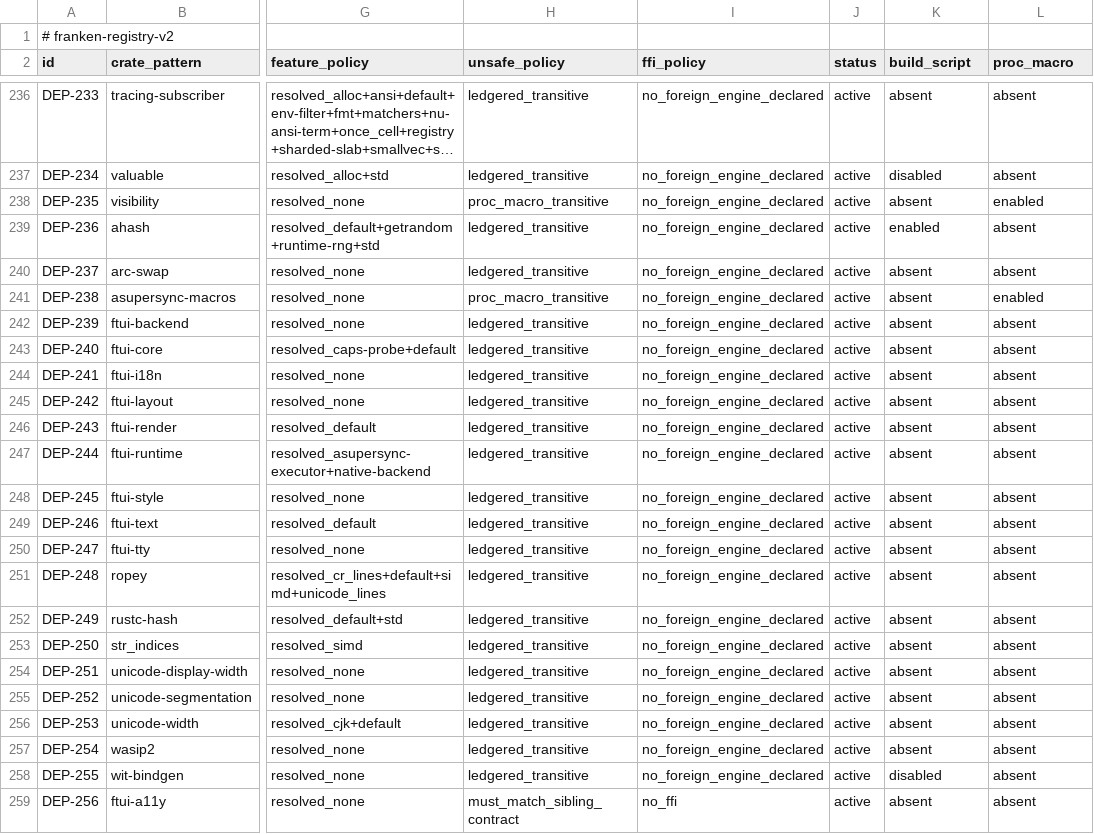
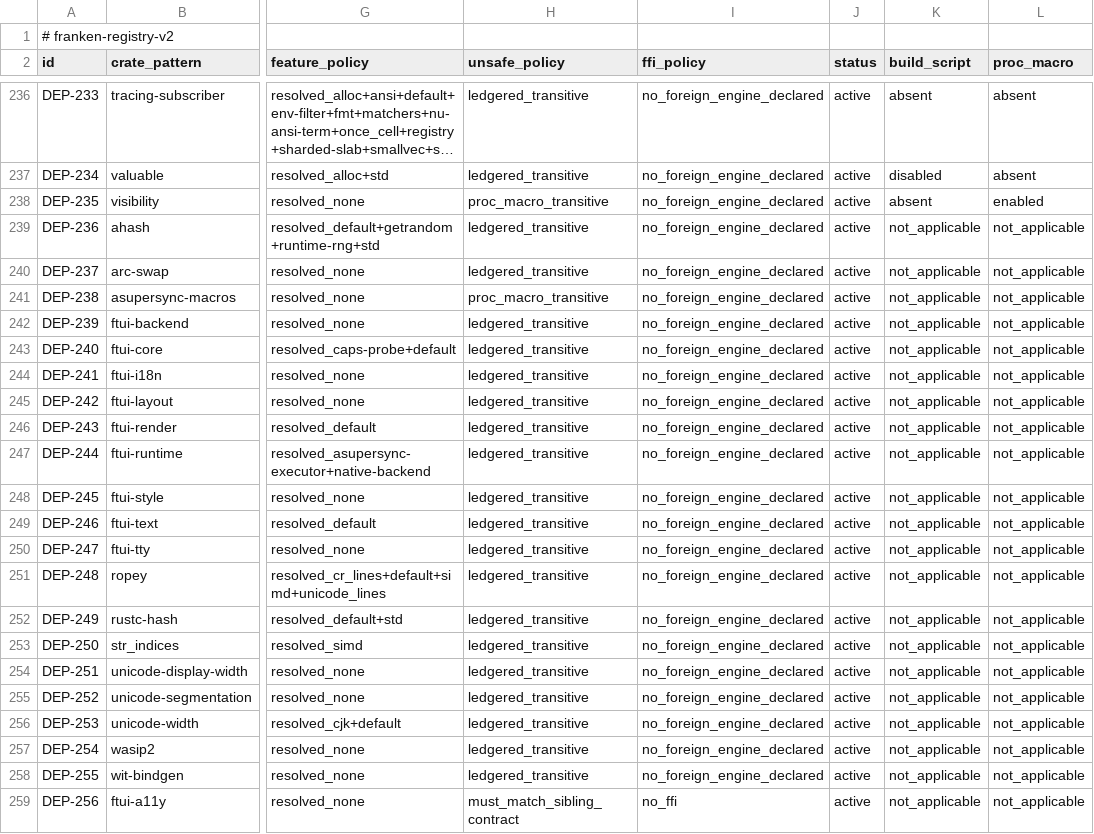
Before and after one commit to Dicklesworthstone/frankengit, a TSV file: registries/dependency_policy.tsv, drawn as a sheet; only a part is shown, gaps mark what is left out; long unchanged cells end in …; the diff names each change by its address in the sheet, - before the commit and + after, or states it on an @@ line.

Commit message:
fix(registry): DEP-236..256 surface columns to not_applicable until the rows govern packages in the lock
The FG-069 enabled-macro gate computes each active row's true SurfaceState
from the resolved graph; a row governing zero Cargo.lock packages must
record not_applicable for build_script and proc_macro. DEP-236..256 are
pre-admission rows (FG-094a TUI constellation, asupersync-macros split)
whose hand-authored absent/disabled/enabled values produced 42 constitution
-lane errors, blocking verify.sh fast before fmt/check/test/clippy.

After this commit the gate reports exactly 8 errors, all from
sqlmodel-core 0.4.1 requesting asupersync/test-internals (visibility
proc-macro unification) — tracked in frankengit-sqlmodel-test-internals
-defect-o7qc. Registry rows verified: 421 rows, docs lane green.

Bead: frankengit-dep-surface-columns-8khr

```diff
--- a/registries/dependency_policy.tsv
+++ b/registries/dependency_policy.tsv
-K239 (build_script): enabled
+K239 (build_script): not_applicable
-L239:L240 (proc_macro): absent
+L239:L240 (proc_macro): not_applicable
-K240:K257 (build_script): absent
+K240:K257 (build_script): not_applicable
-L241 (proc_macro): enabled
+L241 (proc_macro): not_applicable
-L242:L259 (proc_macro): absent
+L242:L259 (proc_macro): not_applicable
-K258 (build_script): disabled
+K258 (build_script): not_applicable
-K259 (build_script): absent
+K259 (build_script): not_applicable
```
